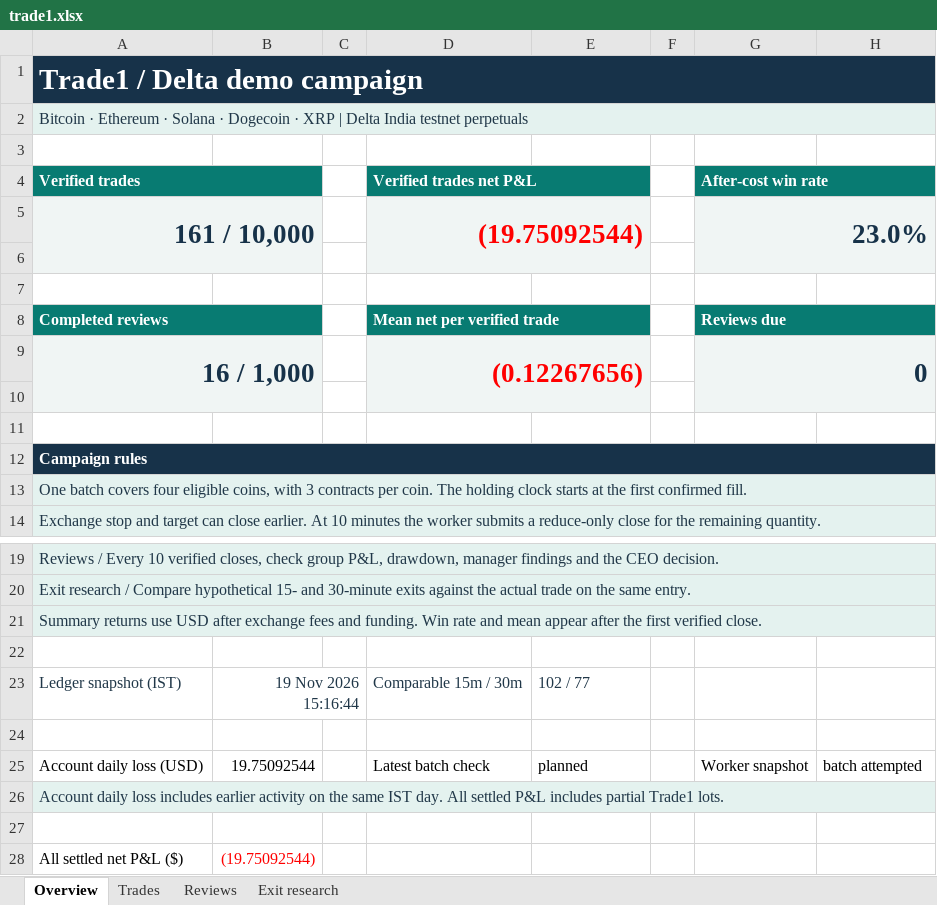
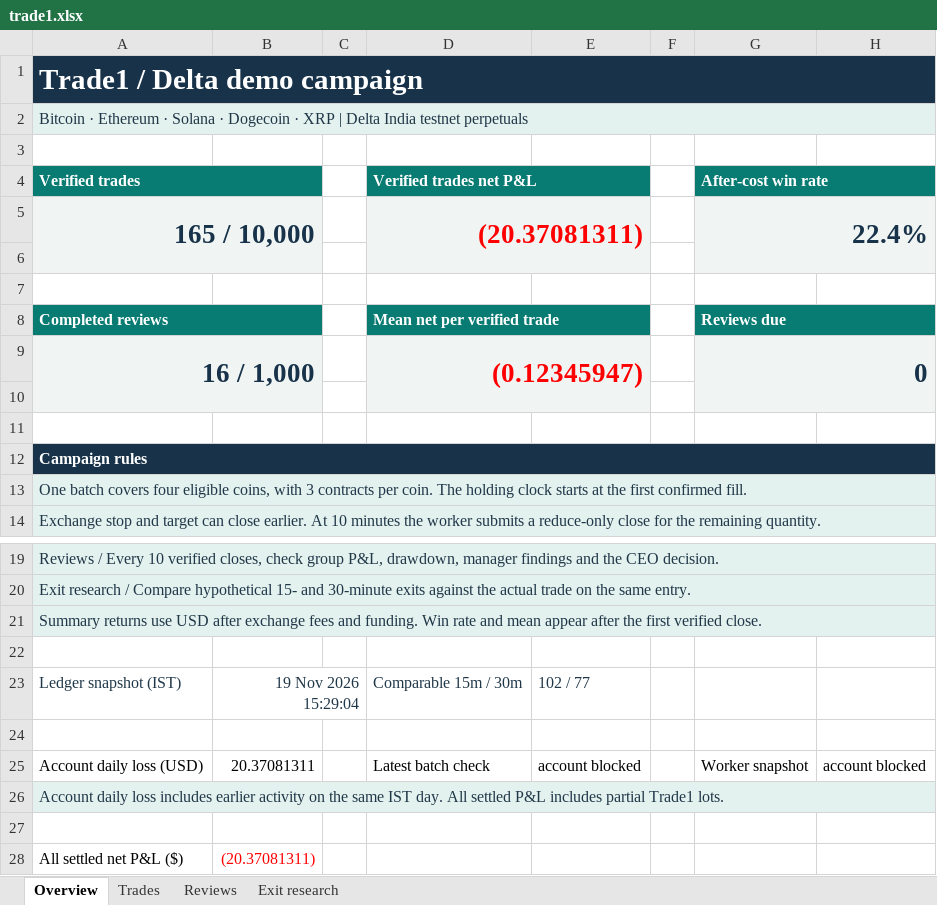
Before and after one commit to prarit0097/trading18nov, an Excel workbook: crypto-trader-skills/outputs/01a1df70-6789-76b0-9431-f0c905a7987a/trade1.xlsx, sheet Overview, drawn as a sheet; only a part is shown, gaps mark what is left out; values as stored, in another font and other column widths than the file's, no borders; removed rows and columns are numbered as before the commit, all else as after; the diff names each change by its address in the sheet, - before the commit and + after, or states it on an @@ line.

Commit message:
Checkpoint 165 Trade 1 closes and verify IOC depth probe

```diff
--- a/crypto-trader-skills/outputs/01a1df70-6789-76b0-9431-f0c905a7987a/trade1.xlsx (sheet Overview)
+++ b/crypto-trader-skills/outputs/01a1df70-6789-76b0-9431-f0c905a7987a/trade1.xlsx (sheet Overview)
-row 5: 161 / 10,000 |  |  | (19.75092544) |  |  | 23.0%
+row 5: 165 / 10,000 |  |  | (20.37081311) |  |  | 22.4%
-D9 (Verified trades net P&L): (0.12267656)
+D9 (Verified trades net P&L): (0.12345947)
-B23: 19 Nov 2026 15:16:44
+B23: 19 Nov 2026 15:29:04
-B25: 19.75092544
+B25: 20.37081311
-E25: planned
+E25: account blocked
-H25: batch attempted
+H25: account blocked
-B28: (19.75092544)
+B28: (20.37081311)
```
Also changed, not shown: sheet Trades, sheet Exit research, formulas that keep their value, 3 other files.
